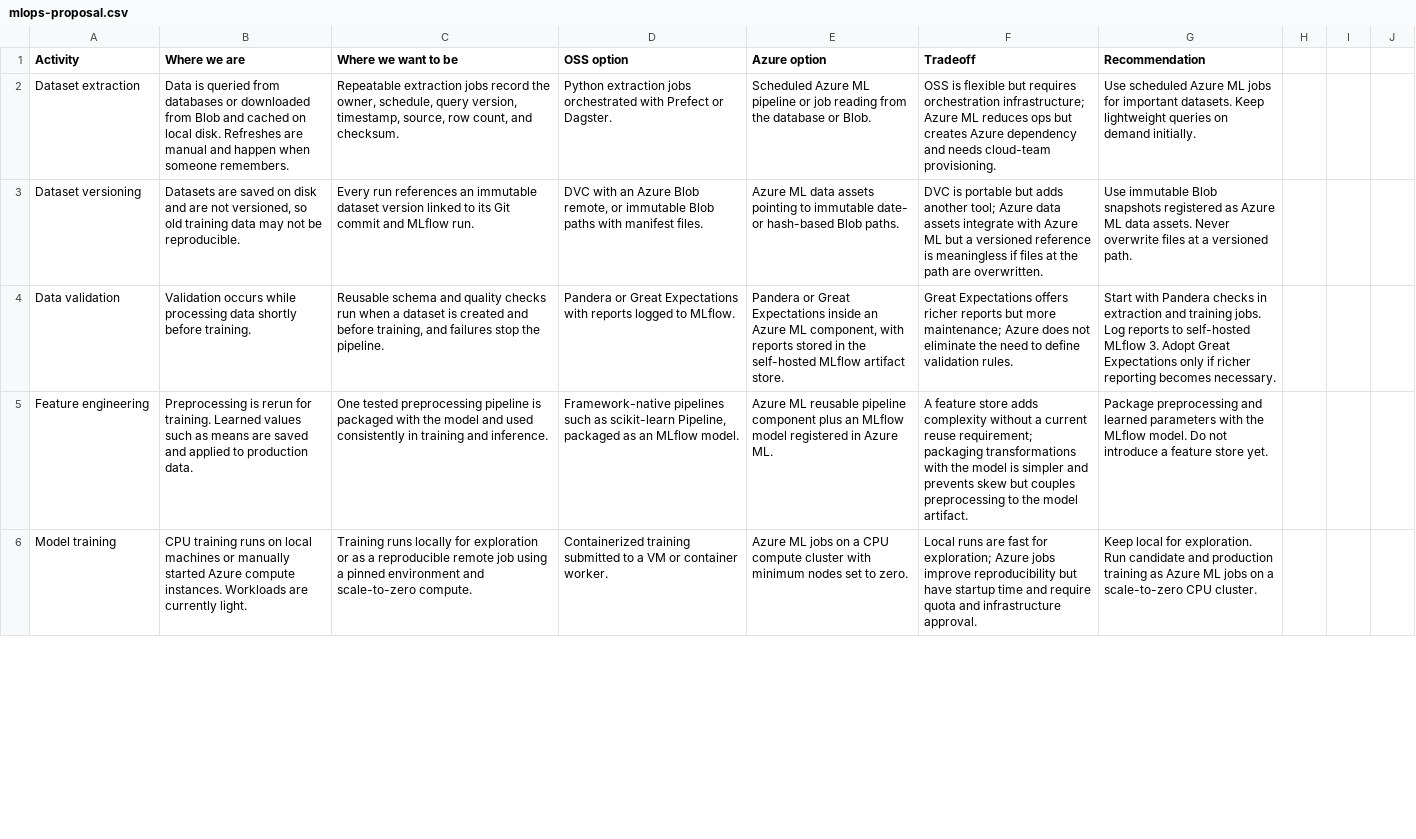
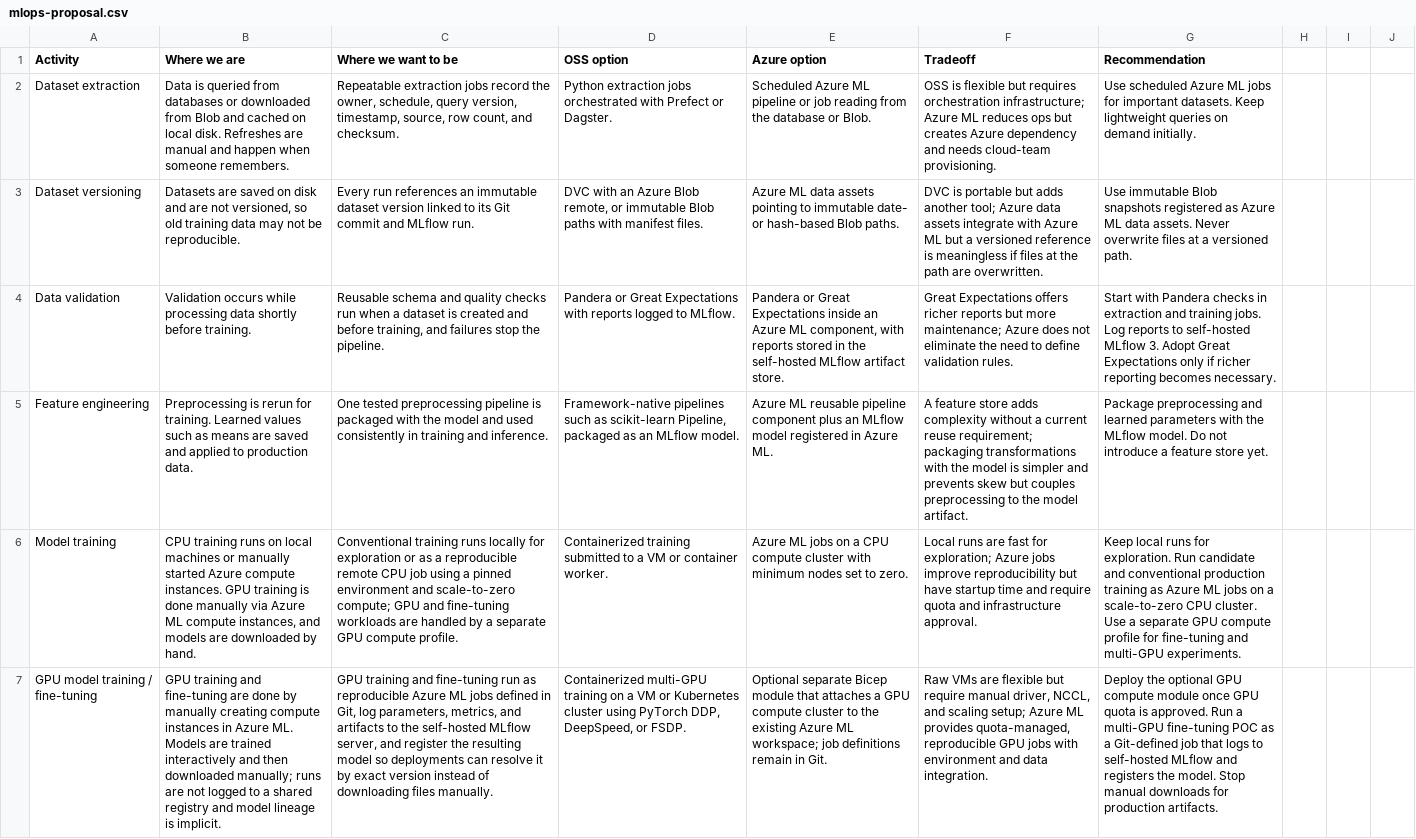
Before and after one commit to particle1331/watchtower, a CSV file: projects/ml-platform/docs/mlops-proposal.csv, drawn as a sheet; only a part is shown; the diff covers the shown part only; the diff names each change by its address in the sheet, - before the commit and + after, or states it on an @@ line.

Commit message:
Add multi-gpu training proposal

```diff
--- a/projects/ml-platform/docs/mlops-proposal.csv
+++ b/projects/ml-platform/docs/mlops-proposal.csv
-B6 (Where we are): …compute instances. Workloads are currently light.
+B6 (Where we are): …compute instances. GPU training is done manually via Azure ML compute instances, and models are downloaded by hand.
-C6 (Where we want to be): Training runs locally for exploration or as a reproducible remote job using a pinned environment and scale-to-zero compute.
+C6 (Where we want to be): Conventional training runs locally for exploration or as a reproducible remote CPU job using a pinned environment and scale-to-zero compute; GPU and fine-tuning workloads are handled by a separate GPU compute profile.
-G6 (Recommendation): Keep local for exploration. Run candidate and production training as Azure ML jobs on a scale-to-zero CPU cluster.
+G6 (Recommendation): Keep local runs for exploration. Run candidate and conventional production training as Azure ML jobs on a scale-to-zero CPU cluster. Use a separate GPU compute profile for fine-tuning and multi-GPU experiments.
+row 7: GPU model training / fine-tuning | GPU training and fine-tuning are done by manually creating compute instances in Azure ML. Models are trained interactively and then downloaded manually; runs are not logged to a shared registry and model lineage is implicit. | GPU training and fine-tuning run as reproducible Azure ML jobs defined in Git, log parameters, metrics, and artifacts to the self-hosted MLflow server, and register the resulting model so deployments can resolve it by exact version instead of downloading files manually. | Containerized multi-GPU training on a VM or Kubernetes cluster using PyTorch DDP, DeepSpeed, or FSDP. | Optional separate Bicep module that attaches a GPU compute cluster to the existing Azure ML workspace; job definitions remain in Git. | Raw VMs are flexible but require manual driver, NCCL, and scaling setup; Azure ML provides quota-managed, reproducible GPU jobs with environment and data integration. | Deploy the optional GPU compute module once GPU quota is approved. Run a multi-GPU fine-tuning POC as a Git-defined job that logs to self-hosted MLflow and registers the model. Stop manual downloads for production artifacts.
```
Also changed, not shown: 6 edited cells elsewhere in this file, projects/ml-platform/docs/mlops-delivery-plan.csv, projects/ml-platform/docs/mlops-risks.csv, 7 other files.
